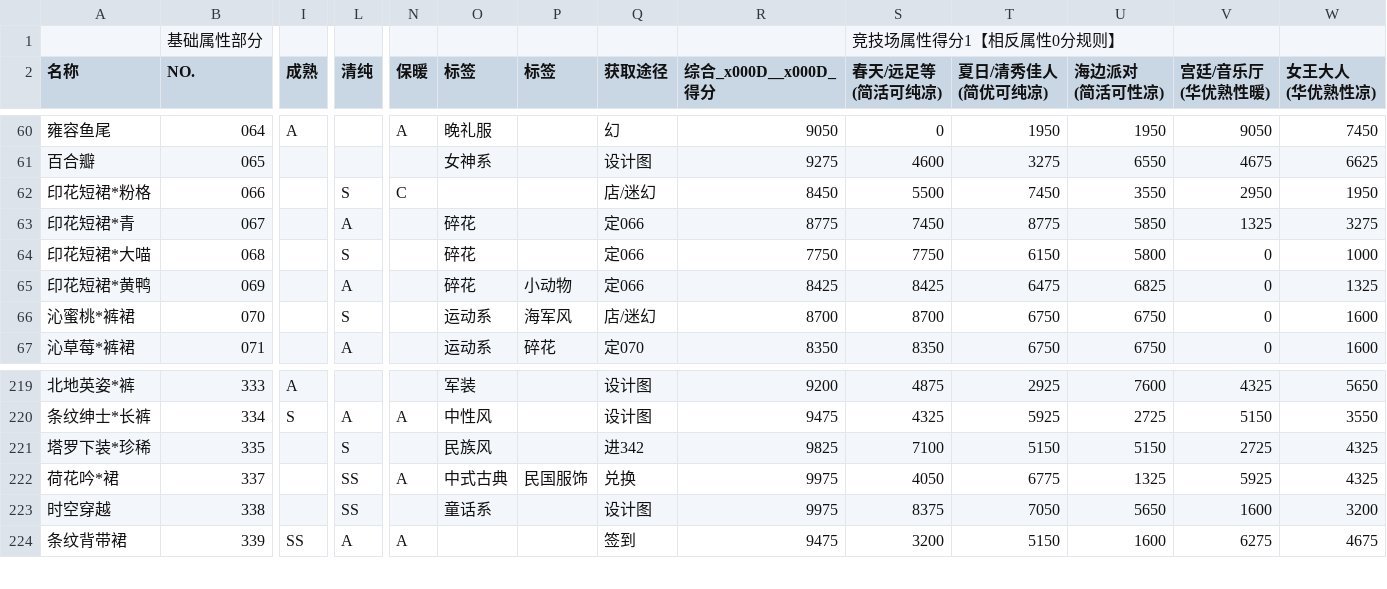
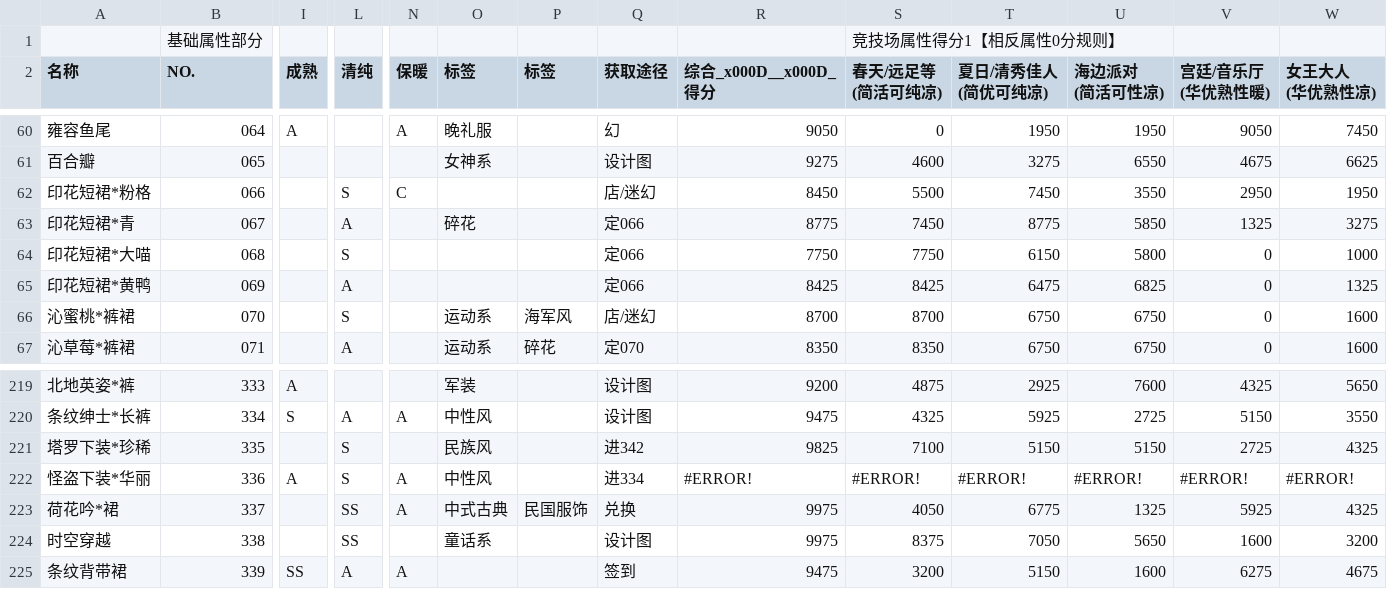
Before and after one commit to ivangift/nikkiup2u3, a CSV file: raw/bottoms.csv, drawn as a sheet; only a part is shown, gaps mark what is left out; rows hold the shown columns only; the diff names each change by its address in the sheet, - before the commit and + after, or states it on an @@ line.

```diff
--- a/raw/bottoms.csv
+++ b/raw/bottoms.csv
-O64:O65 (标签): 碎花
+O64:O65 (标签): (empty)
-P65 (标签): 小动物
+P65 (标签): (empty)
+row 222: 怪盗下装*华丽 | 336 | A | S | A | 中性风 |  | 进334 | #ERROR! | #ERROR! | #ERROR! | #ERROR! | #ERROR! | #ERROR!
```
Also changed, not shown: raw/accessories.csv, raw/dress.csv, 8 other files.
